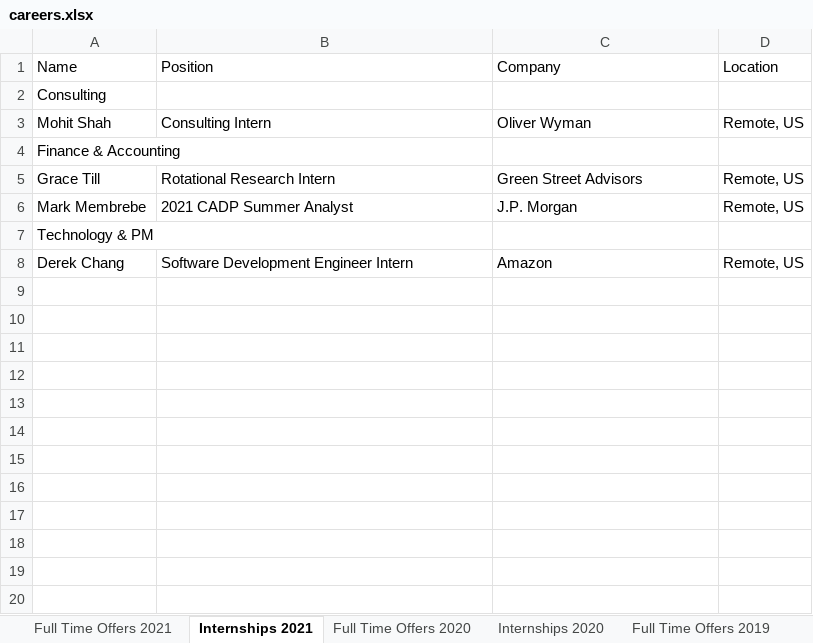
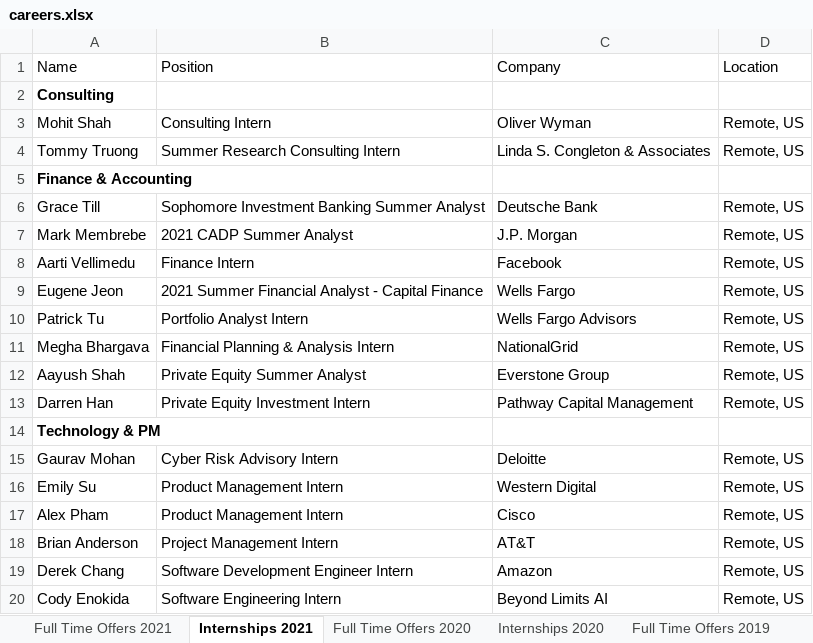
Before and after one commit to dspuci/dspuci-website-gatsby, an Excel workbook: src/data/careers.xlsx, sheet Internships 2021, drawn as a sheet; only a part is shown; values as stored, in another font and other column widths than the file's, no borders; addresses are those after the commit; the diff covers the shown part only; the diff names each change by its address in the sheet, - before the commit and + after, or states it on an @@ line.

Commit message:
reverted changes from google sheets back to previous excel sheets

```diff
--- a/src/data/careers.xlsx (sheet Internships 2021)
+++ b/src/data/careers.xlsx (sheet Internships 2021)
-A2 bold: off
+A2 bold: on
+row 4: Tommy Truong | Summer Research Consulting Intern | Linda S. Congleton & Associates | Remote, US
-A5 bold: off
+A5 bold: on
-B6 (Position): Rotational Research Intern
+B6 (Position): Sophomore Investment Banking Summer Analyst
-C6 (Company): Green Street Advisors
+C6 (Company): Deutsche Bank
+row 8: Aarti Vellimedu | Finance Intern | Facebook | Remote, US
+row 9: Eugene Jeon | 2021 Summer Financial Analyst - Capital Finance | Wells Fargo | Remote, US
+row 10: Patrick Tu | Portfolio Analyst Intern | Wells Fargo Advisors | Remote, US
+row 11: Megha Bhargava | Financial Planning & Analysis Intern | NationalGrid | Remote, US
+row 12: Aayush Shah | Private Equity Summer Analyst | Everstone Group | Remote, US
+row 13: Darren Han | Private Equity Investment Intern | Pathway Capital Management | Remote, US
-A14 bold: off
+A14 bold: on
+row 15: Gaurav Mohan | Cyber Risk Advisory Intern | Deloitte | Remote, US
+row 16: Emily Su | Product Management Intern | Western Digital | Remote, US
+row 17: Alex Pham | Product Management Intern | Cisco | Remote, US
+row 18: Brian Anderson | Project Management Intern | AT&T | Remote, US
+row 20: Cody Enokida | Software Engineering Intern | Beyond Limits AI | Remote, US
```
Also changed, not shown: 17 added rows elsewhere in this sheet, sheet Full Time Offers 2021, sheet Internships 2020, sheet Full Time Offers 2020, 54 other files.
